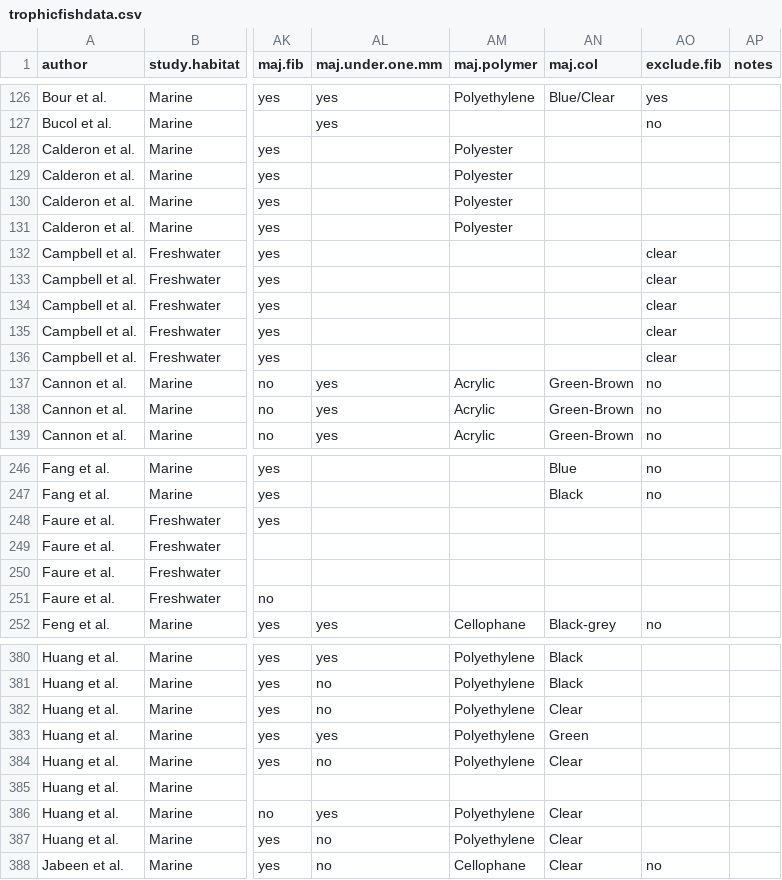
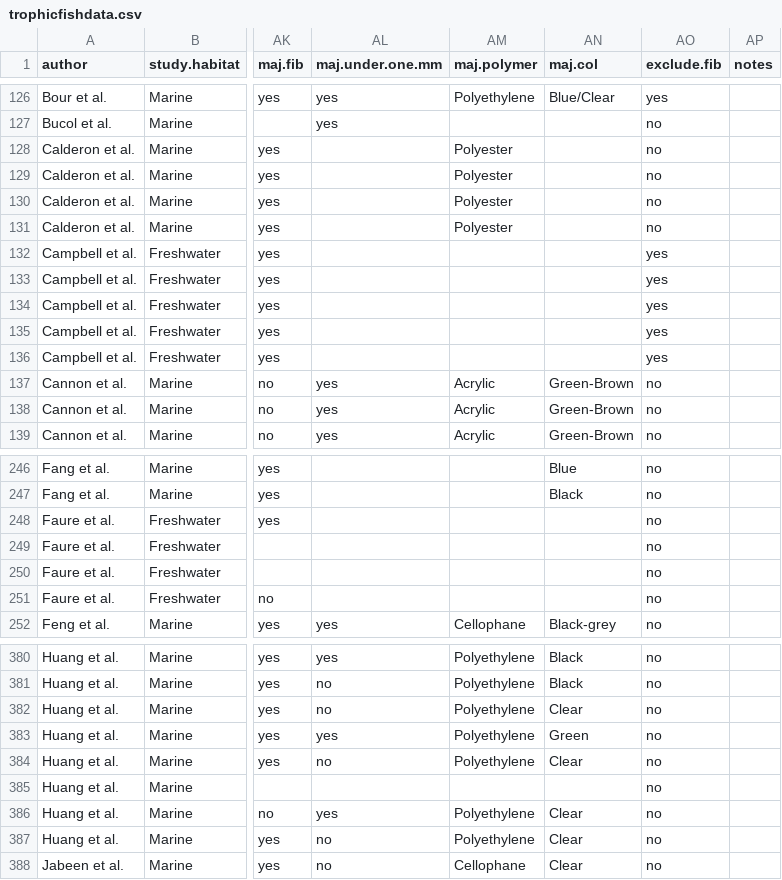
Before and after one commit to GCov/A-Bayesian-analysis-of-the-factors-determining-microplastics-ingestion-in-fishes, a CSV file: trophicfishdata.csv, drawn as a sheet; only a part is shown, gaps mark what is left out; the diff covers the shown part only; the diff names each change by its address in the sheet, - before the commit and + after, or states it on an @@ line.

```diff
--- a/trophicfishdata.csv
+++ b/trophicfishdata.csv
-AO128:AO131 (exclude.fib): (empty)
+AO128:AO131 (exclude.fib): no
-AO132:AO136 (exclude.fib): clear
+AO132:AO136 (exclude.fib): yes
-AO248:AO251 (exclude.fib): (empty)
+AO248:AO251 (exclude.fib): no
-AO380:AO387 (exclude.fib): (empty)
+AO380:AO387 (exclude.fib): no
```
Also changed, not shown: 26 edited cells elsewhere in this file, 4 other files.
